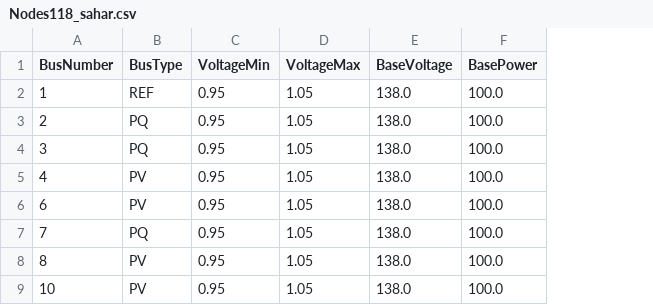
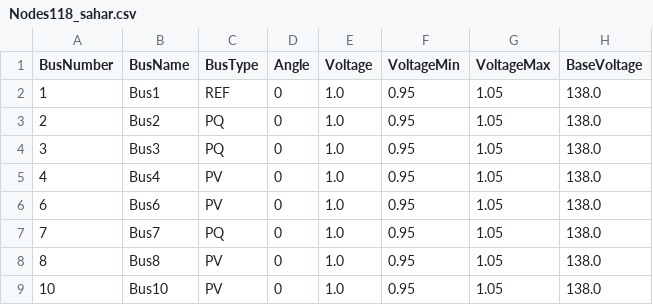
Before and after one commit to sambuddhac/PowerLASCOPF.jl, a CSV file: example_cases/IEEE_Test_Cases/IEEE_118_bus/Nodes118_sahar.csv, drawn as a sheet; only a part is shown; removed rows and columns are numbered as before the commit, all else as after; the diff names each change by its address in the sheet, - before the commit and + after, or states it on an @@ line.

```diff
--- a/example_cases/IEEE_Test_Cases/IEEE_118_bus/Nodes118_sahar.csv
+++ b/example_cases/IEEE_Test_Cases/IEEE_118_bus/Nodes118_sahar.csv
+column B (BusName), rows 2-9: Bus1 | Bus2 | Bus3 | Bus4 | Bus6 | Bus7 | Bus8 | Bus10
+column D (Angle), rows 2-9: all 0
+column E (Voltage), rows 2-9: all 1.0
-column F (BasePower), rows 2-9: all 100.0
```
Also changed, not shown: example_cases/IEEE_Test_Cases/IEEE_118_bus/Trans118_sahar.csv, example_cases/IEEE_Test_Cases/IEEE_300_bus/Nodes300_sahar.csv, 46 other files.
